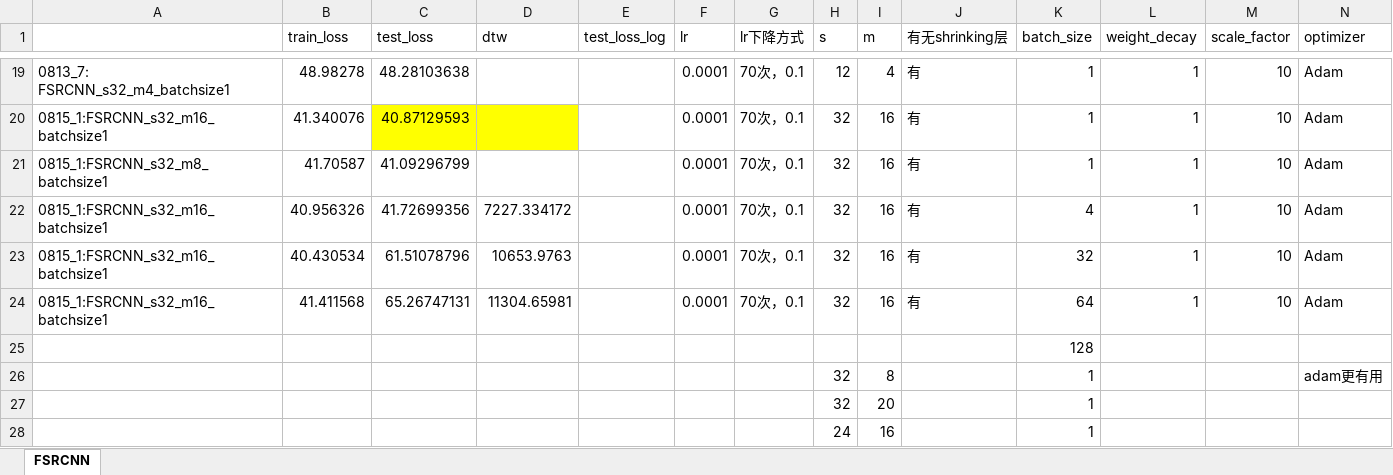
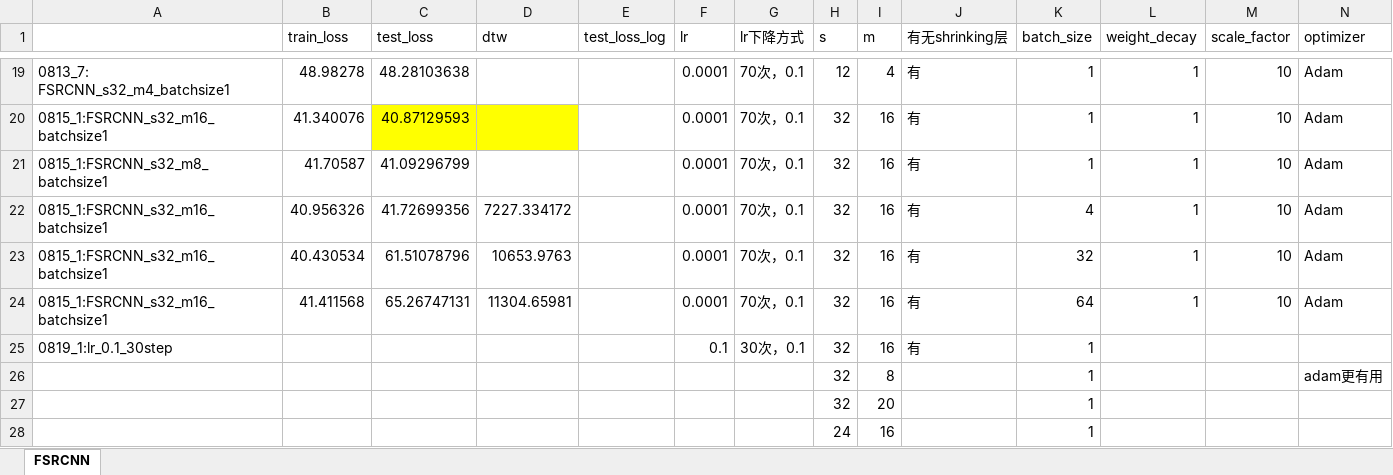
Before and after one commit to lqiqiqi/SRP_SmartMeter, an Excel workbook: 实验整理.xlsx, sheet FSRCNN, drawn as a sheet; only a part is shown, gaps mark what is left out; values as stored, in another font and other column widths than the file's, no borders; removed rows and columns are numbered as before the commit, all else as after; the diff names each change by its address in the sheet, - before the commit and + after, or states it on an @@ line.

```diff
--- a/实验整理.xlsx (sheet FSRCNN)
+++ b/实验整理.xlsx (sheet FSRCNN)
-row 25:  |  |  |  |  |  |  |  |  |  | 128
+row 25: 0819_1:lr_0.1_30step |  |  |  |  | 0.1 | 30次，0.1 | 32 | 16 | 有 | 1
```
Also changed, not shown: 2 other files.
